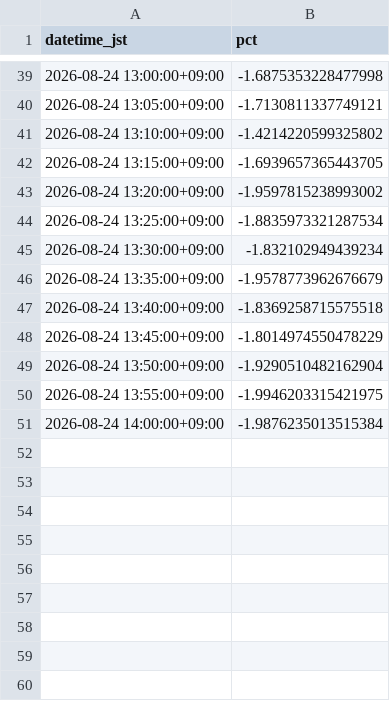
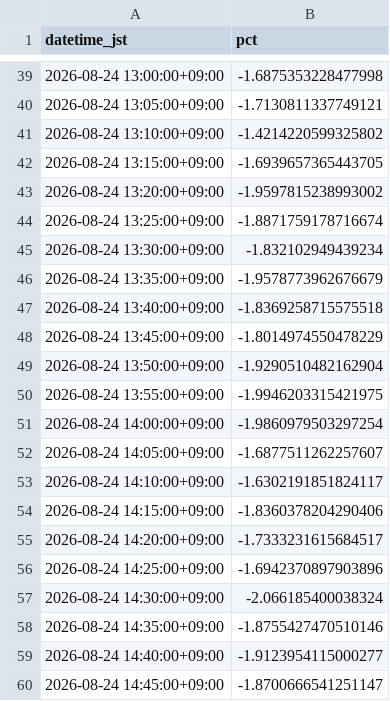
Before and after one commit to SakuraIndex/HINOMARU_SEMI_Sakura-Index, a CSV file: docs/outputs/hinosemi_intraday.csv, drawn as a sheet; only a part is shown, gaps mark what is left out.

```diff
--- a/docs/outputs/hinosemi_intraday.csv
+++ b/docs/outputs/hinosemi_intraday.csv
@@ -43,3 +43,3 @@ datetime_jst,pct
 2026-08-24 13:20:00+09:00,-1.9597815238993002
-2026-08-24 13:25:00+09:00,-1.8835973321287534
+2026-08-24 13:25:00+09:00,-1.8871759178716674
 2026-08-24 13:30:00+09:00,-1.832102949439234
@@ -50,2 +50,11 @@ datetime_jst,pct
 2026-08-24 13:55:00+09:00,-1.9946203315421975
-2026-08-24 14:00:00+09:00,-1.9876235013515384
+2026-08-24 14:00:00+09:00,-1.9860979503297254
+2026-08-24 14:05:00+09:00,-1.6877511262257607
+2026-08-24 14:10:00+09:00,-1.6302191851824117
+2026-08-24 14:15:00+09:00,-1.8360378204290406
+2026-08-24 14:20:00+09:00,-1.7333231615684517
+2026-08-24 14:25:00+09:00,-1.6942370897903896
+2026-08-24 14:30:00+09:00,-2.066185400038324
+2026-08-24 14:35:00+09:00,-1.8755427470510146
+2026-08-24 14:40:00+09:00,-1.9123954115000277
+2026-08-24 14:45:00+09:00,-1.8700666541251147
```
Also changed, not shown: 3 other files.
